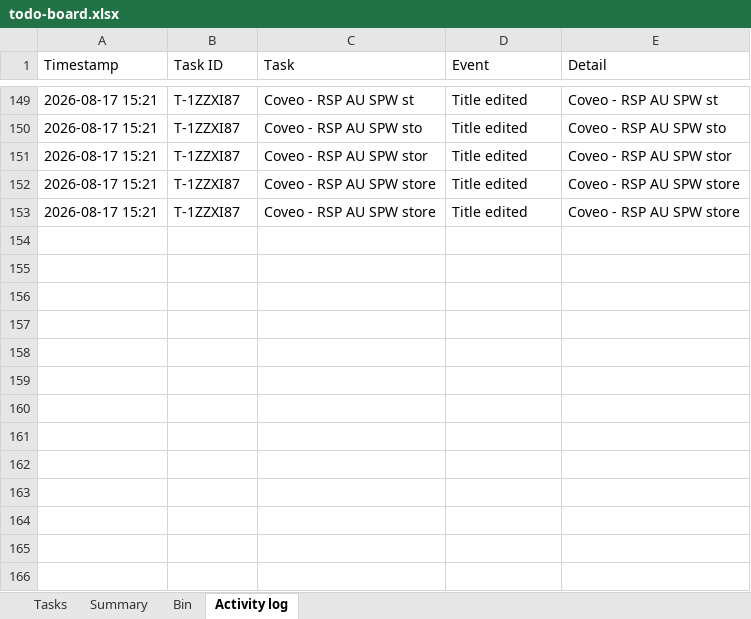
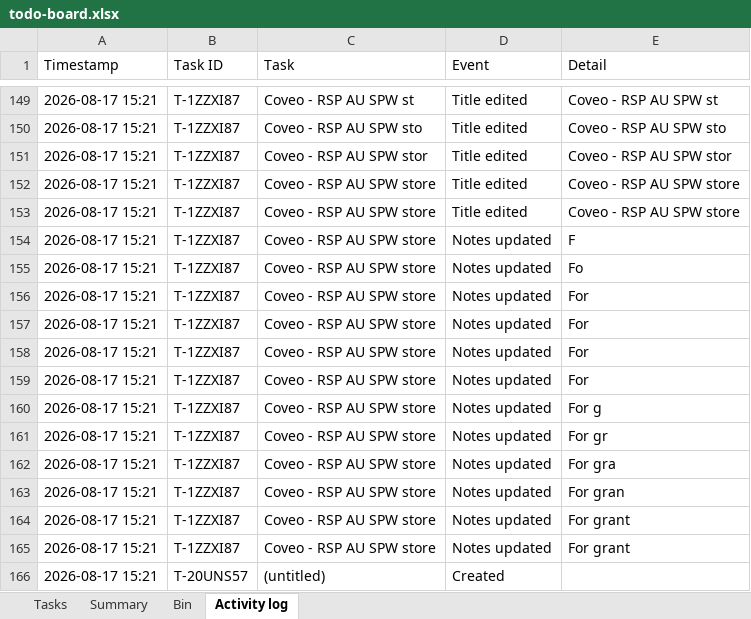
Before and after one commit to akshay0828/To-Do, an Excel workbook: data/todo-board.xlsx, sheet Activity log, drawn as a sheet; only a part is shown, gaps mark what is left out; values as stored, in another font and other column widths than the file's, no borders; the diff names each change by its address in the sheet, - before the commit and + after, or states it on an @@ line.

Commit message:
Update board — 4 notes, 0 done (2026-08-17 15:21)

```diff
--- a/data/todo-board.xlsx (sheet Activity log)
+++ b/data/todo-board.xlsx (sheet Activity log)
+row 154: 2026-08-17 15:21 | T-1ZZXI87 | Coveo - RSP AU SPW store | Notes updated | F
+row 155: 2026-08-17 15:21 | T-1ZZXI87 | Coveo - RSP AU SPW store | Notes updated | Fo
+row 156: 2026-08-17 15:21 | T-1ZZXI87 | Coveo - RSP AU SPW store | Notes updated | For
+row 157: 2026-08-17 15:21 | T-1ZZXI87 | Coveo - RSP AU SPW store | Notes updated | For
+row 158: 2026-08-17 15:21 | T-1ZZXI87 | Coveo - RSP AU SPW store | Notes updated | For
+row 159: 2026-08-17 15:21 | T-1ZZXI87 | Coveo - RSP AU SPW store | Notes updated | For
+row 160: 2026-08-17 15:21 | T-1ZZXI87 | Coveo - RSP AU SPW store | Notes updated | For g
+row 161: 2026-08-17 15:21 | T-1ZZXI87 | Coveo - RSP AU SPW store | Notes updated | For gr
+row 162: 2026-08-17 15:21 | T-1ZZXI87 | Coveo - RSP AU SPW store | Notes updated | For gra
+row 163: 2026-08-17 15:21 | T-1ZZXI87 | Coveo - RSP AU SPW store | Notes updated | For gran
+row 164: 2026-08-17 15:21 | T-1ZZXI87 | Coveo - RSP AU SPW store | Notes updated | For grant
+row 165: 2026-08-17 15:21 | T-1ZZXI87 | Coveo - RSP AU SPW store | Notes updated | For grant
+row 166: 2026-08-17 15:21 | T-20UNS57 | (untitled) | Created
```
Also changed, not shown: sheet Tasks, sheet Summary.
